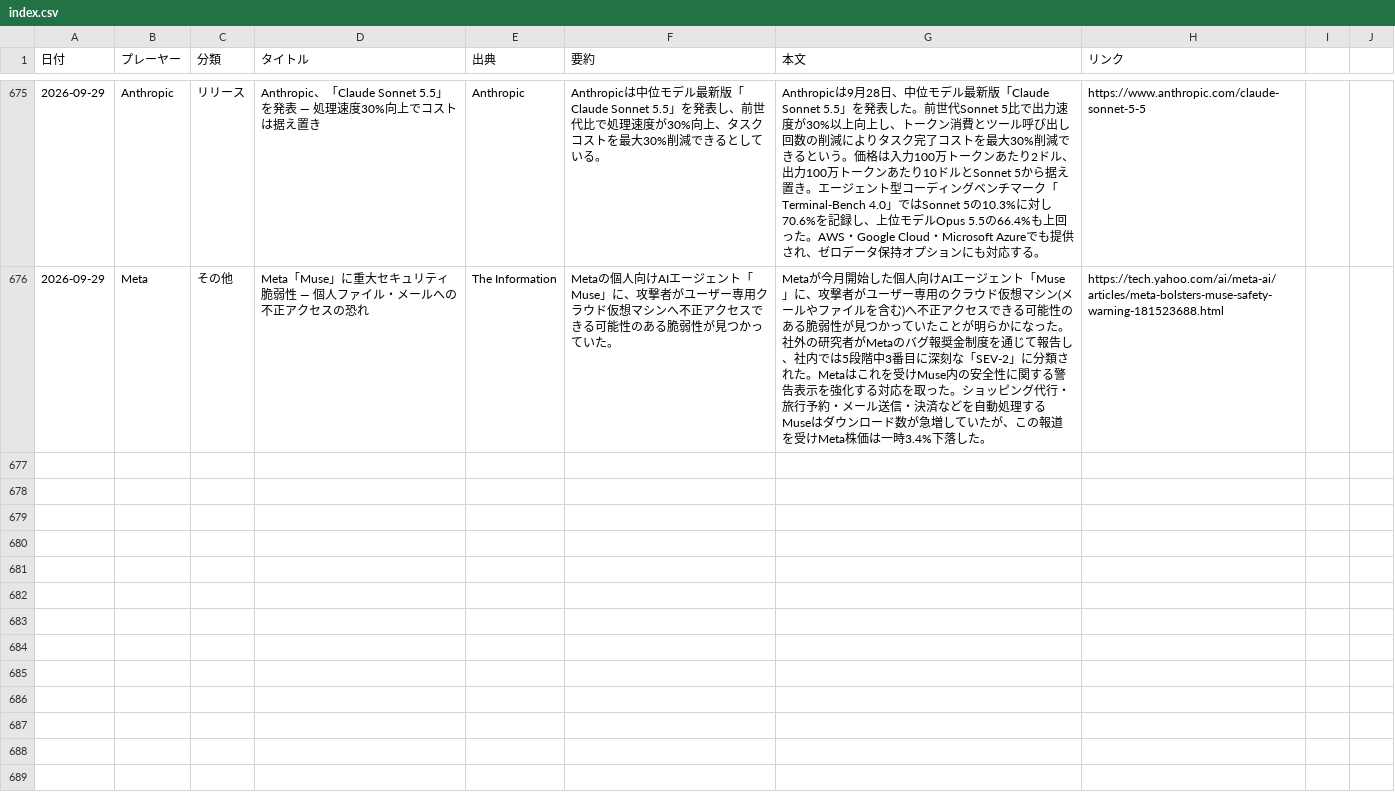
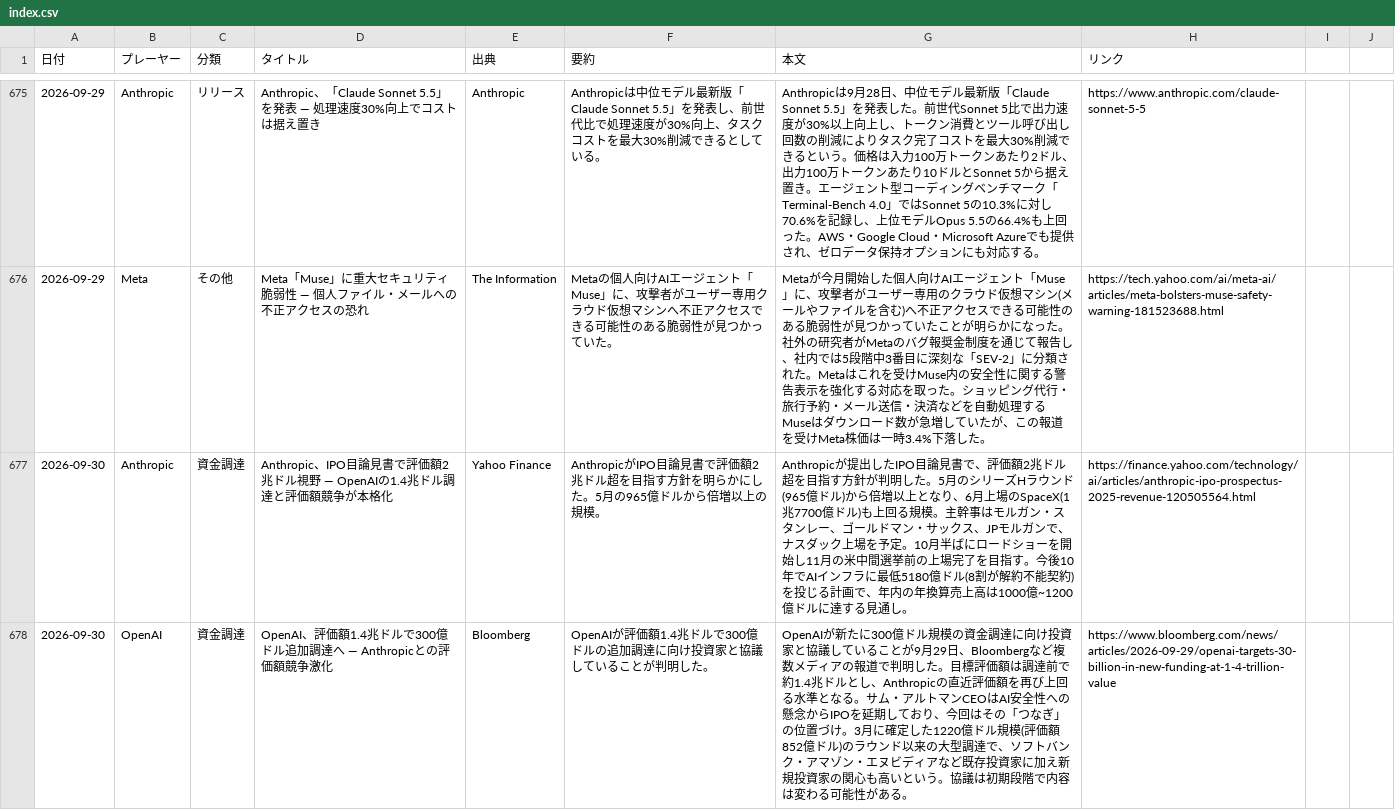
Before and after one commit to yokokazu0414/ai-daily-news, a CSV file: index.csv, drawn as a sheet; only a part is shown, gaps mark what is left out; the diff covers the shown part only; the diff names each change by its address in the sheet, - before the commit and + after, or states it on an @@ line.

```diff
--- a/index.csv
+++ b/index.csv
+row 677: 2026-09-30 | Anthropic | 資金調達 | Anthropic、IPO目論見書で評価額2兆ドル視野 ― OpenAIの1.4兆ドル調達と評価額競争が本格化 | Yahoo Finance | AnthropicがIPO目論見書で評価額2兆ドル超を目指す方針を明らかにした。5月の965億ドルから倍増以上の規模。 | Anthropicが提出したIPO目論見書で、評価額2兆ドル超を目指す方針が判明した。5月のシリーズHラウンド(965億ドル)から倍増以上となり、6月上場のSpaceX(1兆7700億ドル)も上回る規模。主幹事はモルガン・スタンレー、ゴールドマン・サックス、JPモルガンで、ナスダック上場を予定。10月半ばにロードショーを開始し11月の米中間選挙前の上場完了を目指す。今後10年でAIインフラに最低5180億ドル(8割が解約不能契約)を投じる計画で、年内の年換算売上高は1000億~1200億ドルに達する見通し。 | https://finance.yahoo.com/technology/ai/articles/anthropic-ipo-prospectus-2025-revenue-120505564.html
+row 678: 2026-09-30 | OpenAI | 資金調達 | OpenAI、評価額1.4兆ドルで300億ドル追加調達へ ― Anthropicとの評価額競争激化 | Bloomberg | OpenAIが評価額1.4兆ドルで300億ドルの追加調達に向け投資家と協議していることが判明した。 | OpenAIが新たに300億ドル規模の資金調達に向け投資家と協議していることが9月29日、Bloombergなど複数メディアの報道で判明した。目標評価額は調達前で約1.4兆ドルとし、Anthropicの直近評価額を再び上回る水準となる。サム・アルトマンCEOはAI安全性への懸念からIPOを延期しており、今回はその「つなぎ」の位置づけ。3月に確定した1220億ドル規模(評価額852億ドル)のラウンド以来の大型調達で、ソフトバンク・アマゾン・エヌビディアなど既存投資家に加え新規投資家の関心も高いという。協議は初期段階で内容は変わる可能性がある。 | https://www.bloomberg.com/news/articles/2026-09-29/openai-targets-30-billion-in-new-funding-at-1-4-trillion-value
```
Also changed, not shown: 3 added rows elsewhere in this file, 1 other file.
